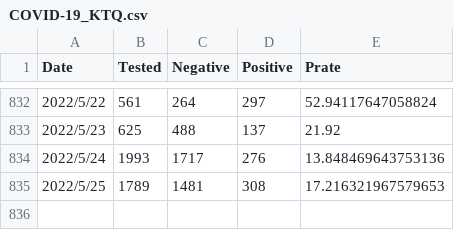
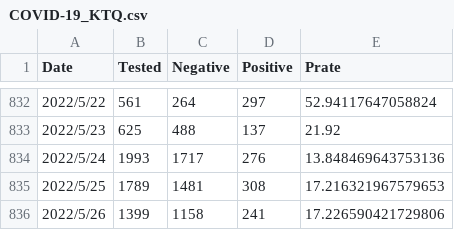
Before and after one commit to u-10bei/covid-19_JPdata, a CSV file: data/COVID-19_KTQ.csv, drawn as a sheet; only a part is shown, gaps mark what is left out; the diff names each change by its address in the sheet, - before the commit and + after, or states it on an @@ line.

```diff
--- a/data/COVID-19_KTQ.csv
+++ b/data/COVID-19_KTQ.csv
+row 836: 2022/5/26 | 1399 | 1158 | 241 | 17.226590421729806
```
Also changed, not shown: data/COVID-19_JP.csv, 1 other file.
